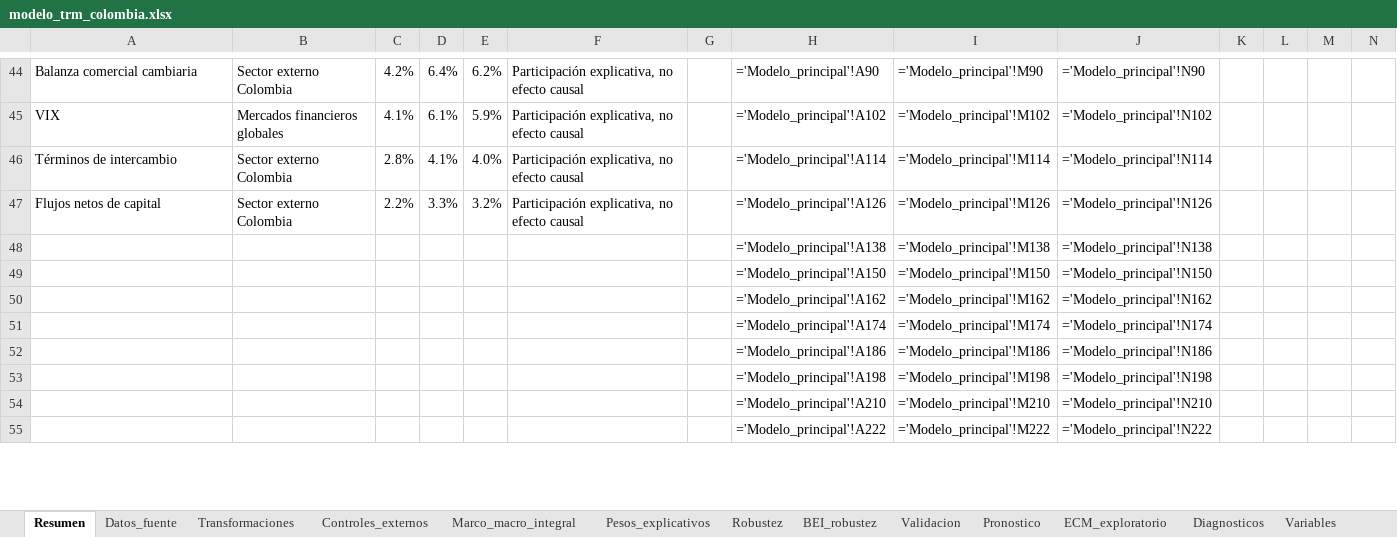
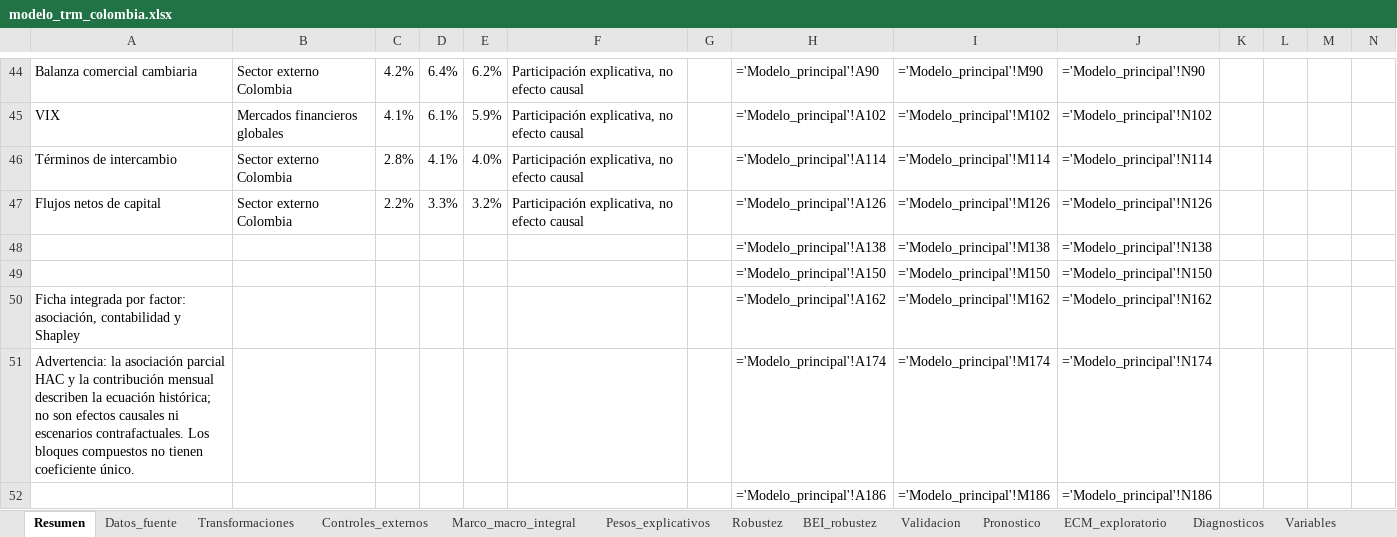
Before and after one commit to JEstebanMejiaV/modelo-trm-colombia, an Excel workbook: deliverables/modelo_trm_colombia.xlsx, sheet Resumen, drawn as a sheet; only a part is shown, gaps mark what is left out; values as stored, in another font and other column widths than the file's, no borders; formulas without a stored value are shown as written; charts and pictures and table styles not drawn; removed rows and columns are numbered as before the commit, all else as after; the diff covers the shown part only; the diff names each change by its address in the sheet, - before the commit and + after, or states it on an @@ line.

Commit message:
feat: publish monthly factor explanations

```diff
--- a/deliverables/modelo_trm_colombia.xlsx (sheet Resumen)
+++ b/deliverables/modelo_trm_colombia.xlsx (sheet Resumen)
-A50: (empty)
+A50: Ficha integrada por factor: asociación, contabilidad y Shapley
-A51: (empty)
+A51: Advertencia: la asociación parcial HAC y la contribución mensual describen la ecuación histórica; no son efectos causales ni escenarios contrafactuales. Los bloques compuestos no tienen coeficiente único.
-row 53:  |  |  |  |  |  |  | ='Modelo_principal'!A198 | ='Modelo_principal'!M198 | ='Modelo_principal'!N198
-row 54:  |  |  |  |  |  |  | ='Modelo_principal'!A210 | ='Modelo_principal'!M210 | ='Modelo_principal'!N210
-row 55:  |  |  |  |  |  |  | ='Modelo_principal'!A222 | ='Modelo_principal'!M222 | ='Modelo_principal'!N222
```
Also changed, not shown: 15 added rows, 3 removed rows and 10 edited cells elsewhere in this sheet, sheet Marco_macro_integral, sheet Robustez, 37 other files.
